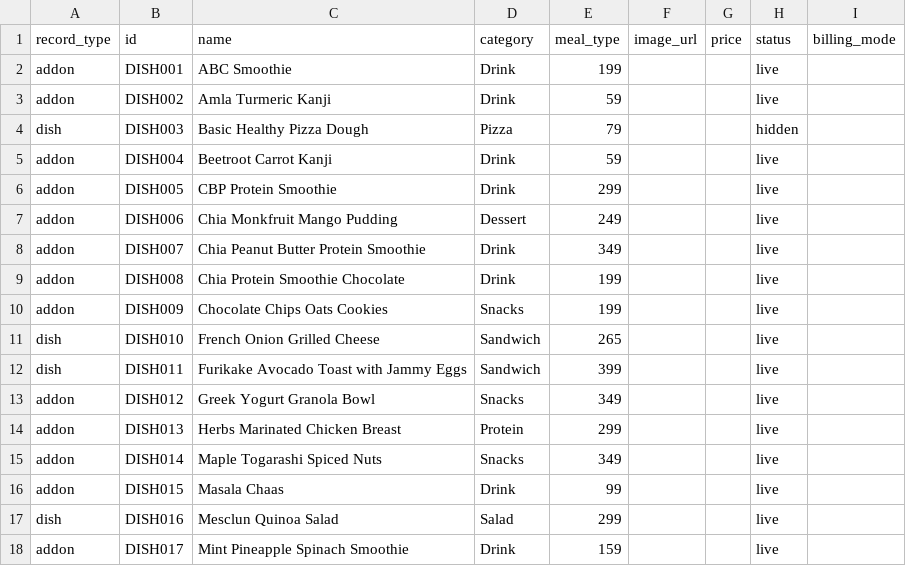
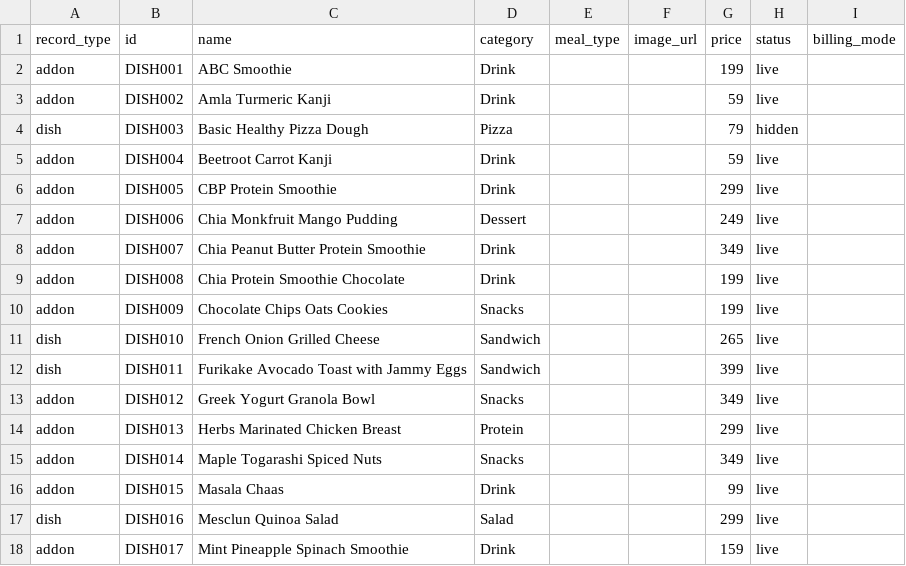
Before and after one commit to anoopspoona/cherisheverybite, a CSV file: catalog.csv, drawn as a sheet; only a part is shown; the diff covers the shown part only.

Commit message:
Add files via upload

```diff
--- a/catalog.csv
+++ b/catalog.csv
@@ -1,18 +1,18 @@
 record_type,id,name,category,meal_type,image_url,price,status,billing_mode
-addon,DISH001,ABC Smoothie,Drink,199,,,live,
-addon,DISH002,Amla Turmeric Kanji,Drink,59,,,live,
-dish,DISH003,Basic Healthy Pizza Dough,Pizza,79,,,hidden,
-addon,DISH004,Beetroot Carrot Kanji,Drink,59,,,live,
-addon,DISH005,CBP Protein Smoothie,Drink,299,,,live,
-addon,DISH006,Chia Monkfruit Mango Pudding,Dessert,249,,,live,
-addon,DISH007,Chia Peanut Butter Protein Smoothie,Drink,349,,,live,
-addon,DISH008,Chia Protein Smoothie Chocolate,Drink,199,,,live,
-addon,DISH009,Chocolate Chips Oats Cookies,Snacks,199,,,live,
-dish,DISH010,French Onion Grilled Cheese,Sandwich,265,,,live,
-dish,DISH011,Furikake Avocado Toast with Jammy Eggs,Sandwich,399,,,live,
-addon,DISH012,Greek Yogurt Granola Bowl,Snacks,349,,,live,
-addon,DISH013,Herbs Marinated Chicken Breast,Protein,299,,,live,
-addon,DISH014,Maple Togarashi Spiced Nuts,Snacks,349,,,live,
-addon,DISH015,Masala Chaas,Drink,99,,,live,
-dish,DISH016,Mesclun Quinoa Salad,Salad,299,,,live,
-addon,DISH017,Mint Pineapple Spinach Smoothie,Drink,159,,,live,
+addon,DISH001,ABC Smoothie,Drink,,,199,live,
+addon,DISH002,Amla Turmeric Kanji,Drink,,,59,live,
+dish,DISH003,Basic Healthy Pizza Dough,Pizza,,,79,hidden,
+addon,DISH004,Beetroot Carrot Kanji,Drink,,,59,live,
+addon,DISH005,CBP Protein Smoothie,Drink,,,299,live,
+addon,DISH006,Chia Monkfruit Mango Pudding,Dessert,,,249,live,
+addon,DISH007,Chia Peanut Butter Protein Smoothie,Drink,,,349,live,
+addon,DISH008,Chia Protein Smoothie Chocolate,Drink,,,199,live,
+addon,DISH009,Chocolate Chips Oats Cookies,Snacks,,,199,live,
+dish,DISH010,French Onion Grilled Cheese,Sandwich,,,265,live,
+dish,DISH011,Furikake Avocado Toast with Jammy Eggs,Sandwich,,,399,live,
+addon,DISH012,Greek Yogurt Granola Bowl,Snacks,,,349,live,
+addon,DISH013,Herbs Marinated Chicken Breast,Protein,,,299,live,
+addon,DISH014,Maple Togarashi Spiced Nuts,Snacks,,,349,live,
+addon,DISH015,Masala Chaas,Drink,,,99,live,
+dish,DISH016,Mesclun Quinoa Salad,Salad,,,299,live,
+addon,DISH017,Mint Pineapple Spinach Smoothie,Drink,,,159,live,
```
Also changed, not shown: 74 edited cells elsewhere in this file.
